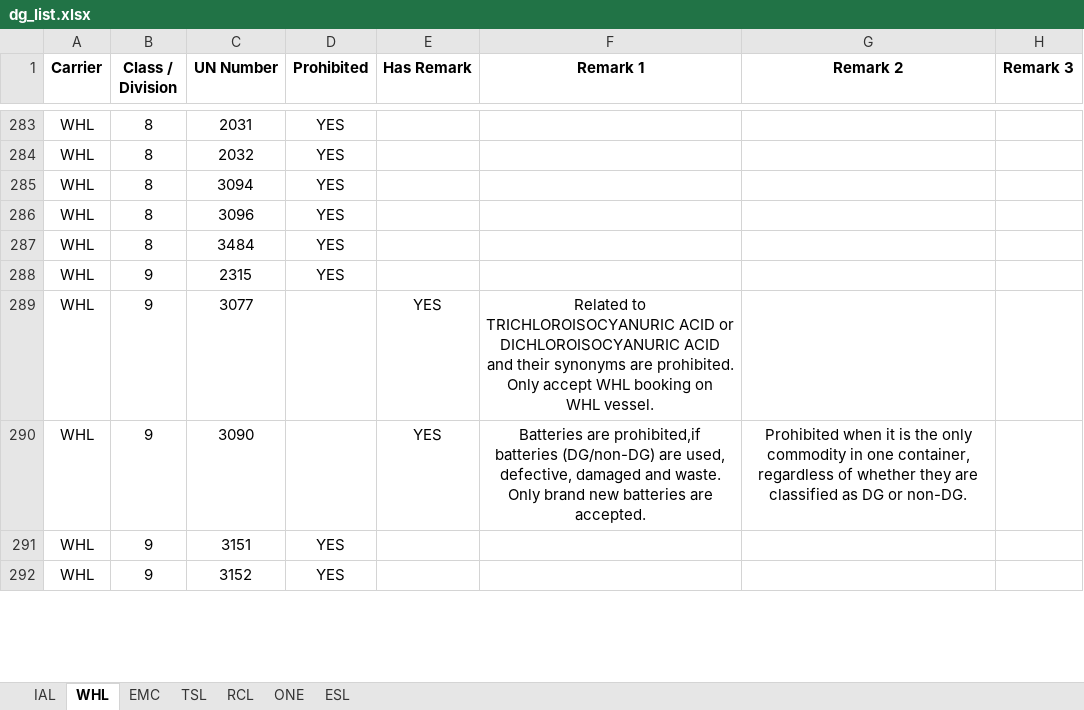
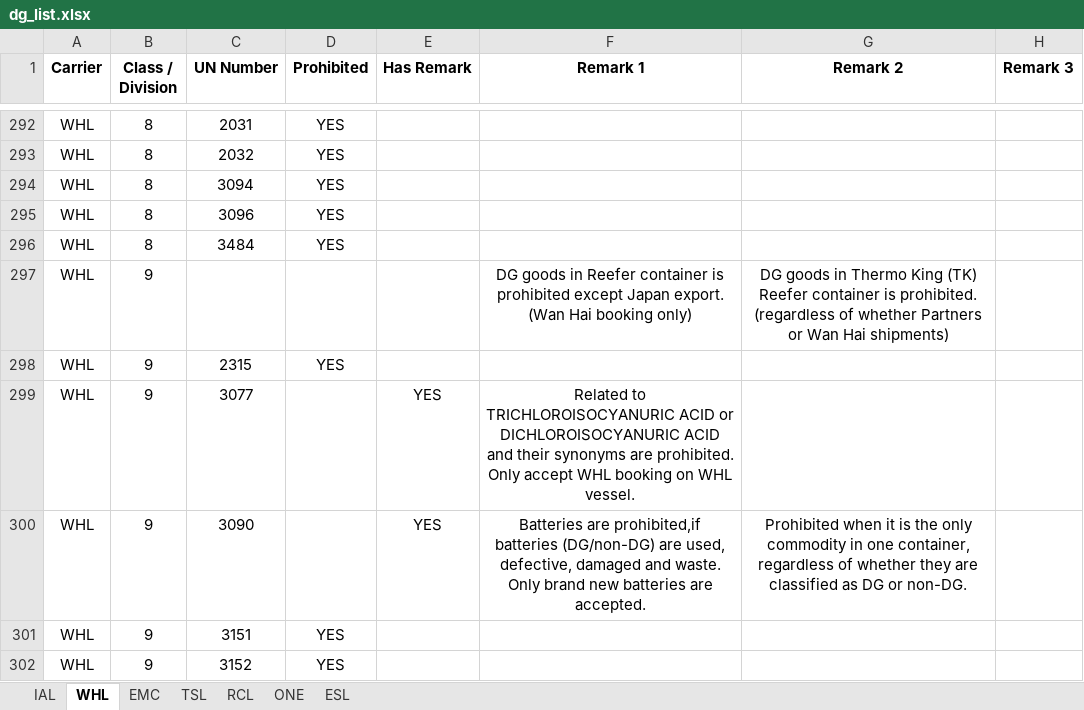
Before and after one commit to leetingyu123-a11y/dg-search-system, an Excel workbook: dg_list.xlsx, sheet WHL, drawn as a sheet; only a part is shown, gaps mark what is left out; values as stored, in another font and other column widths than the file's, no borders; addresses are those after the commit; the diff covers the shown part only; the diff names each change by its address in the sheet, - before the commit and + after, or states it on an @@ line.

```diff
--- a/dg_list.xlsx (sheet WHL)
+++ b/dg_list.xlsx (sheet WHL)
+row 297: WHL | 9 |  |  |  | DG goods in Reefer container is prohibited except Japan export. (Wan Hai booking only) | DG goods in Thermo King (TK) Reefer container is prohibited. (regardless of whether Partners or Wan Hai shipments)
-F299 (Remark 1): …WHL vessel.
+F299 (Remark 1): …WHL vessel.
```
Also changed, not shown: 9 added rows and 91 edited cells elsewhere in this sheet.
